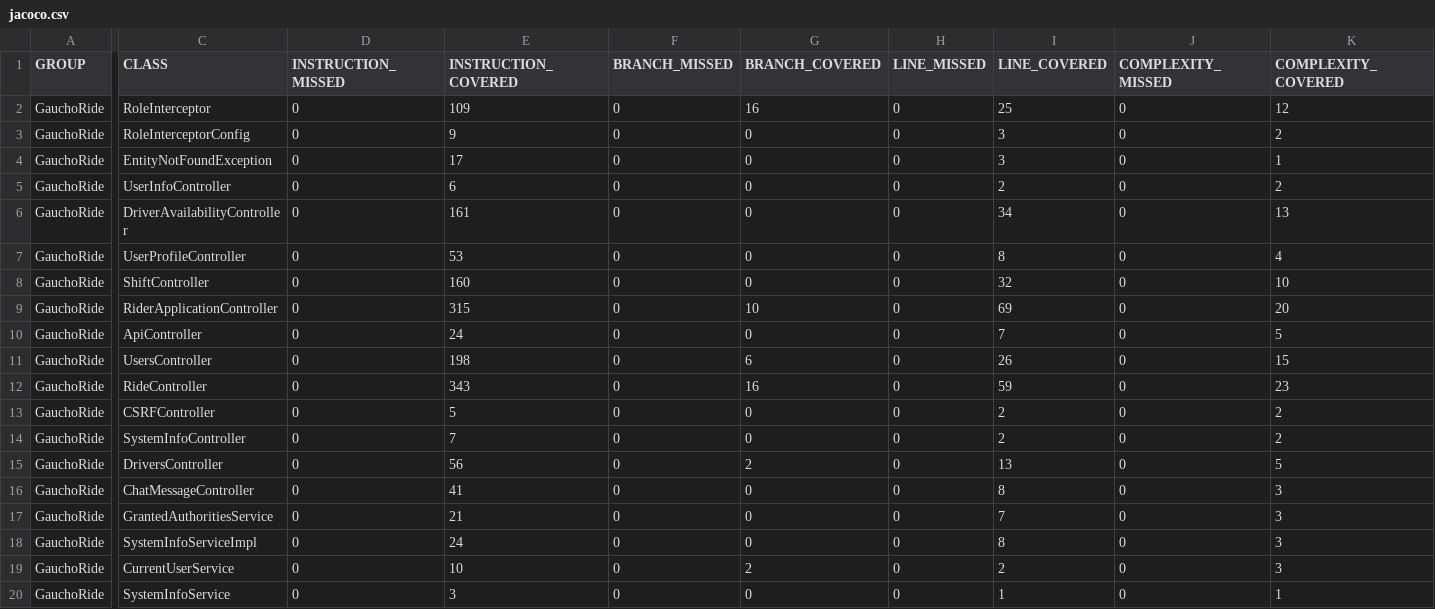
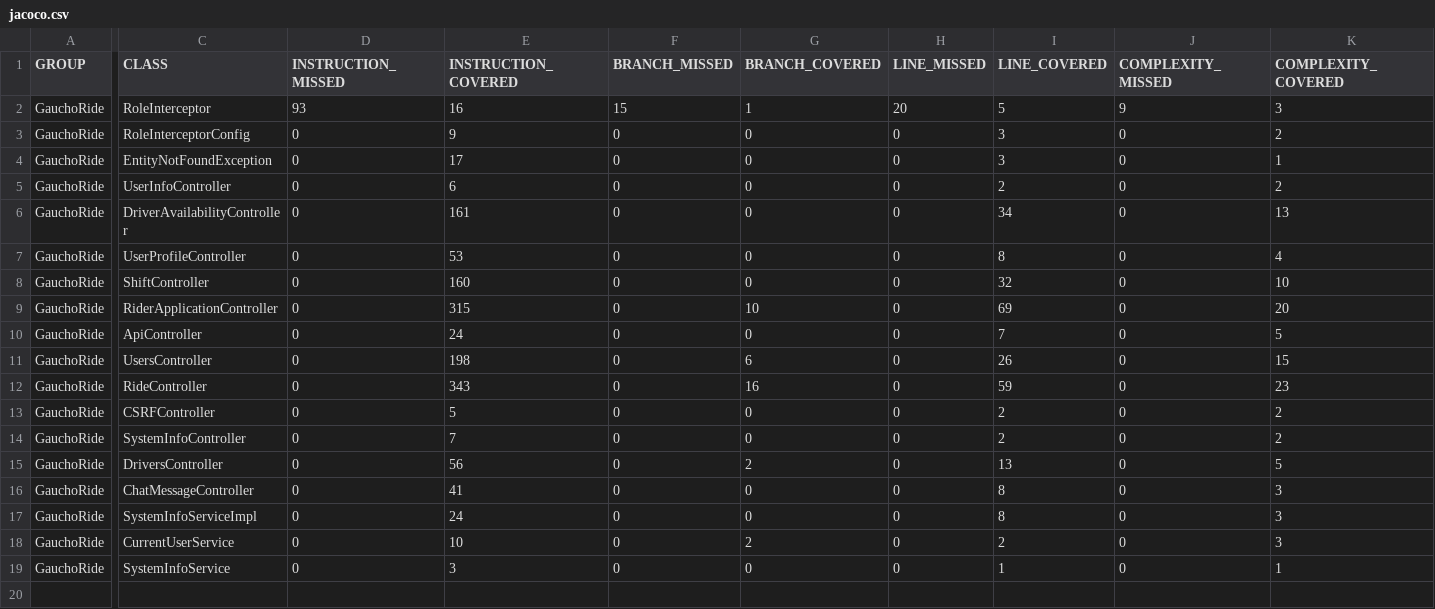
Before and after one commit to ucsb-cs156-s24/proj-gauchoride-s24-5pm-7, a CSV file: jacoco/jacoco.csv, drawn as a sheet; only a part is shown, gaps mark what is left out; rows hold the shown columns only; the diff covers the shown part only; the diff names each change by its address in the sheet, - before the commit and + after, or states it on an @@ line.

Commit message:
Deploying to gh-pages from @ ucsb-cs156-s24/proj-gauchoride-s24-5pm-7@ebaf06d09cf6db2f9bbded9ae333a2bb1d617bc2 🚀

```diff
--- a/jacoco/jacoco.csv
+++ b/jacoco/jacoco.csv
-D2 (INSTRUCTION_MISSED): 0
+D2 (INSTRUCTION_MISSED): 93
-E2 (INSTRUCTION_COVERED): 109
+E2 (INSTRUCTION_COVERED): 16
-F2 (BRANCH_MISSED): 0
+F2 (BRANCH_MISSED): 15
-G2 (BRANCH_COVERED): 16
+G2 (BRANCH_COVERED): 1
-H2 (LINE_MISSED): 0
+H2 (LINE_MISSED): 20
-I2 (LINE_COVERED): 25
+I2 (LINE_COVERED): 5
-J2 (COMPLEXITY_MISSED): 0
+J2 (COMPLEXITY_MISSED): 9
-K2 (COMPLEXITY_COVERED): 12
+K2 (COMPLEXITY_COVERED): 3
-row 17: GauchoRide | GrantedAuthoritiesService | 0 | 21 | 0 | 0 | 0 | 7 | 0 | 3
```
Also changed, not shown: 2 edited cells elsewhere in this file, 15 other files.
